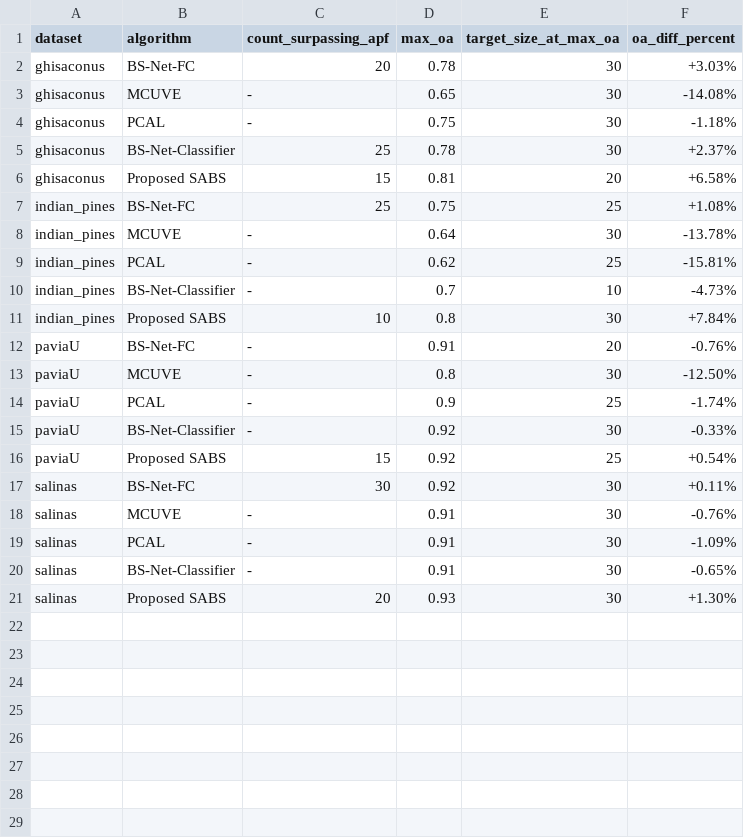
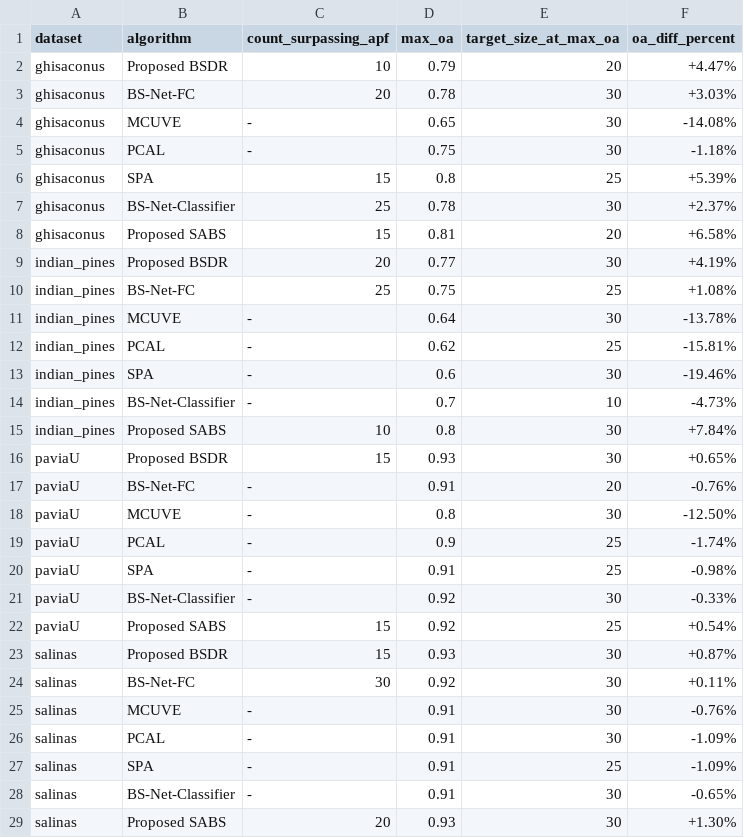
Before and after one commit to arf-themascoteers/dicta2024_class, a CSV file: apf_comparison.csv, drawn as a sheet; the diff names each change by its address in the sheet, - before the commit and + after, or states it on an @@ line.

```diff
--- a/apf_comparison.csv
+++ b/apf_comparison.csv
+row 2: ghisaconus | Proposed BSDR | 10 | 0.79 | 20 | +4.47%
+row 6: ghisaconus | SPA | 15 | 0.8 | 25 | +5.39%
+row 9: indian_pines | Proposed BSDR | 20 | 0.77 | 30 | +4.19%
+row 13: indian_pines | SPA | - | 0.6 | 30 | -19.46%
+row 16: paviaU | Proposed BSDR | 15 | 0.93 | 30 | +0.65%
+row 20: paviaU | SPA | - | 0.91 | 25 | -0.98%
+row 23: salinas | Proposed BSDR | 15 | 0.93 | 30 | +0.87%
+row 27: salinas | SPA | - | 0.91 | 25 | -1.09%
```
Also changed, not shown: temp_curated2_combined.csv, 13 other files.
